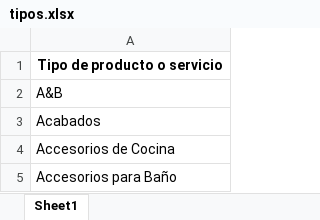
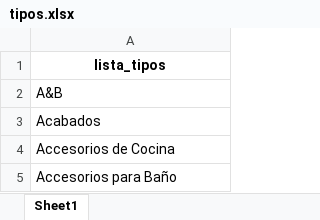
Before and after one commit to falanmora/data, an Excel workbook: tipos.xlsx, sheet Sheet1, drawn as a sheet; only a part is shown; values as stored, in another font and other column widths than the file's, no borders; the diff names each change by its address in the sheet, - before the commit and + after, or states it on an @@ line.

Commit message:
Add files via upload

```diff
--- a/tipos.xlsx (sheet Sheet1)
+++ b/tipos.xlsx (sheet Sheet1)
-A1: Tipo de producto o servicio
+A1: lista_tipos
```
